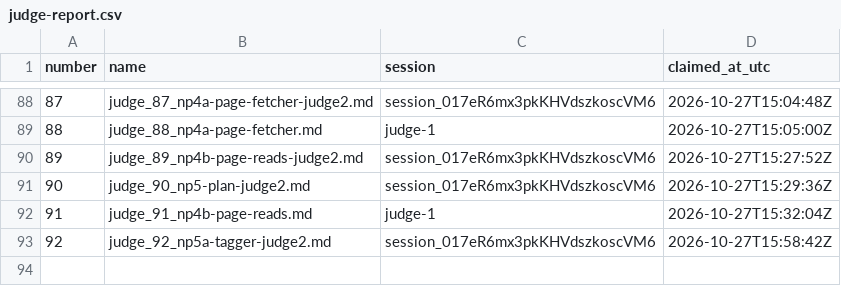
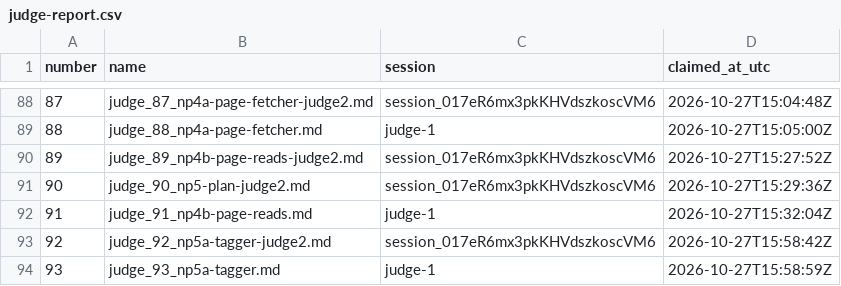
Before and after one commit to contactexepex/omenix-trading, a CSV file: numbers/judge-report.csv, drawn as a sheet; only a part is shown, gaps mark what is left out; the diff names each change by its address in the sheet, - before the commit and + after, or states it on an @@ line.

```diff
--- a/numbers/judge-report.csv
+++ b/numbers/judge-report.csv
+row 94: 93 | judge_93_np5a-tagger.md | judge-1 | 2026-10-27T15:58:59Z
```
